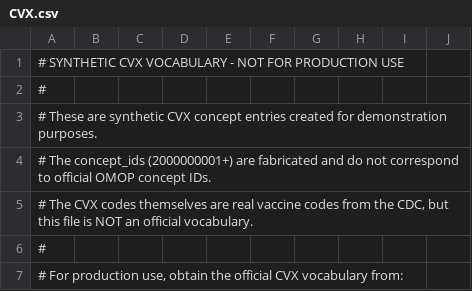
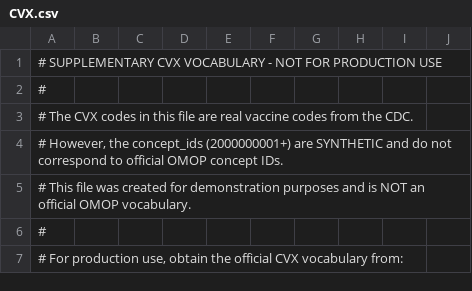
Before and after one commit to croeder/ccda2omop_claude, a CSV file: vocab/CVX.csv, drawn as a sheet; only a part is shown.

```diff
--- a/vocab/CVX.csv
+++ b/vocab/CVX.csv
@@ -1,6 +1,6 @@
-# SYNTHETIC CVX VOCABULARY - NOT FOR PRODUCTION USE
+# SUPPLEMENTARY CVX VOCABULARY - NOT FOR PRODUCTION USE
 #
-# These are synthetic CVX concept entries created for demonstration purposes.
-# The concept_ids (2000000001+) are fabricated and do not correspond to official OMOP concept IDs.
-# The CVX codes themselves are real vaccine codes from the CDC, but this file is NOT an official vocabulary.
+# The CVX codes in this file are real vaccine codes from the CDC.
+# However, the concept_ids (2000000001+) are SYNTHETIC and do not correspond to official OMOP concept IDs.
+# This file was created for demonstration purposes and is NOT an official OMOP vocabulary.
 #
```
Also changed, not shown: vocab/HCPCS.csv, 1 other file.
